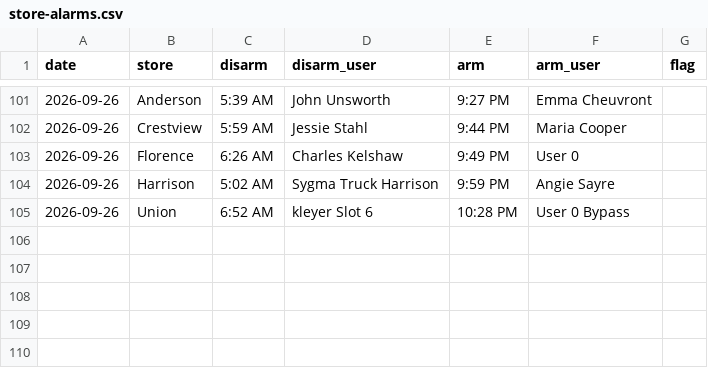
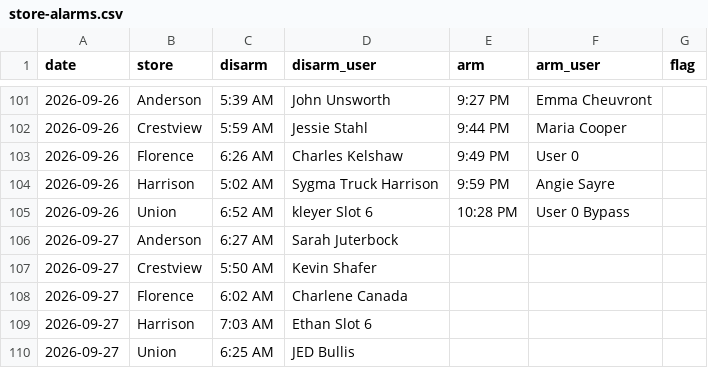
Before and after one commit to SCDashboard/DailyUploads, a CSV file: store-alarms.csv, drawn as a sheet; only a part is shown, gaps mark what is left out.

Commit message:
Sun 9/27 7:30 AM ET panel disarms

```diff
--- a/store-alarms.csv
+++ b/store-alarms.csv
@@ -105 +105,6 @@ date,store,disarm,disarm_user,arm,arm_user,flag
 2026-09-26,Union,6:52 AM,kleyer Slot 6,10:28 PM,User 0 Bypass,
+2026-09-27,Anderson,6:27 AM,Sarah Juterbock,,,
+2026-09-27,Crestview,5:50 AM,Kevin Shafer,,,
+2026-09-27,Florence,6:02 AM,Charlene Canada,,,
+2026-09-27,Harrison,7:03 AM,Ethan Slot 6,,,
+2026-09-27,Union,6:25 AM,JED Bullis,,,
```
